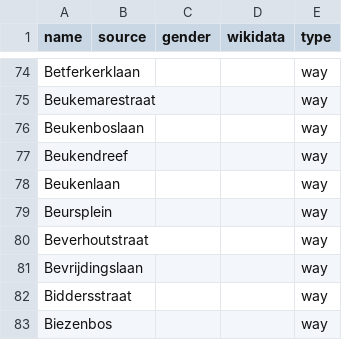
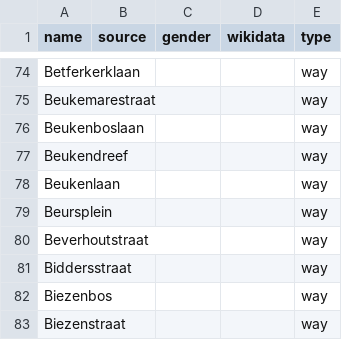
Before and after one commit to EqualStreetNames/equalstreetnames-brugge, a CSV file: data/other.csv, drawn as a sheet; only a part is shown, gaps mark what is left out; the shorter side is filled out with more unchanged rows; the diff names each change by its address in the sheet, - before the commit and + after, or states it on an @@ line.

```diff
--- a/data/other.csv
+++ b/data/other.csv
-row 81: Bevrijdingslaan |  |  |  | way
```
Also changed, not shown: data/gender.csv, 2 other files.
